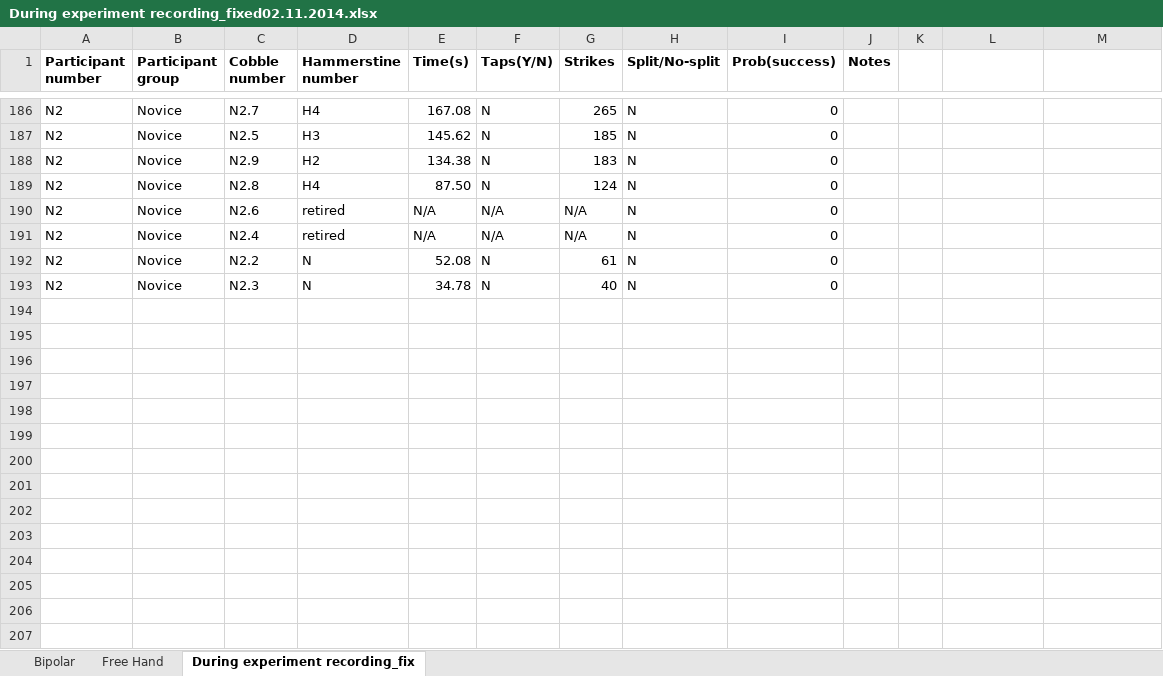
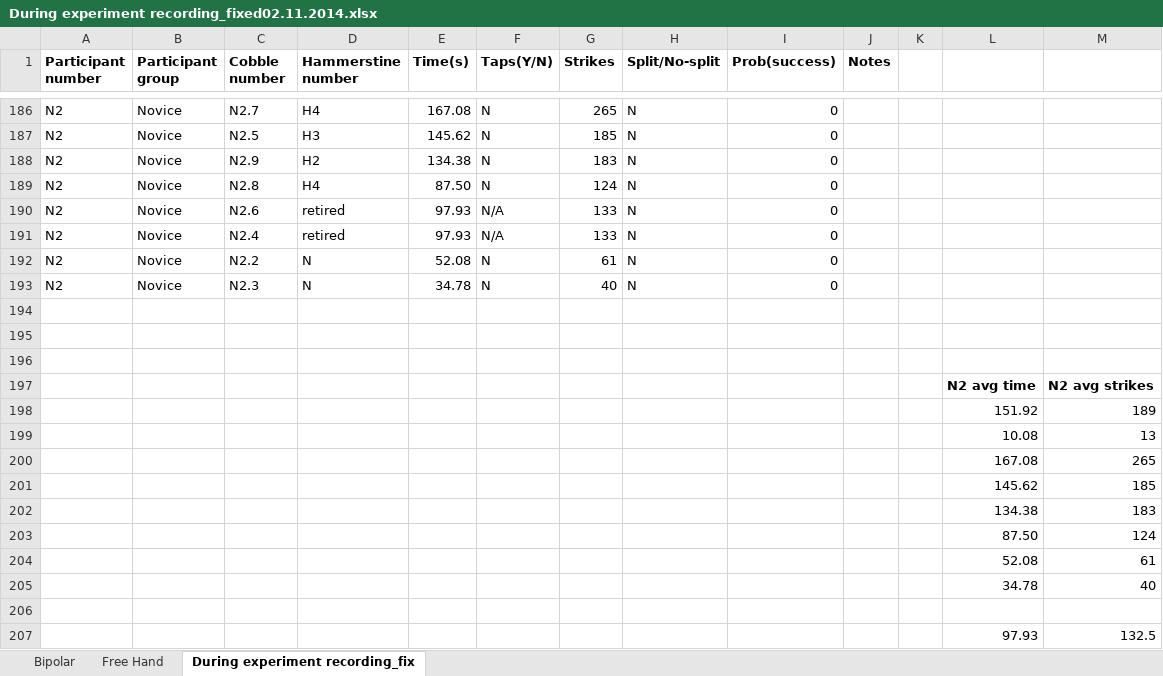
Before and after one commit to paleoduchess/During-experiment-r-code, an Excel workbook: During experiment recording_fixed02.11.2014.xlsx, sheet During experiment recording_fix, drawn as a sheet; only a part is shown, gaps mark what is left out; values as stored, in another font and other column widths than the file's, no borders; the diff names each change by its address in the sheet, - before the commit and + after, or states it on an @@ line.

Commit message:
new tables and plots after adding avg time and strikes for N2 'retired' cobbles

```diff
--- a/During experiment recording_fixed02.11.2014.xlsx (sheet During experiment recording_fix)
+++ b/During experiment recording_fixed02.11.2014.xlsx (sheet During experiment recording_fix)
-E190:E191 (Time(s)): N/A
+E190:E191 (Time(s)): 97.93
-G190:G191 (Strikes): N/A
+G190:G191 (Strikes): 133
+row 194: (empty)
+row 195: (empty)
+row 196: (empty)
+row 197:  |  |  |  |  |  |  |  |  |  |  | N2 avg time | N2 avg strikes
+row 198:  |  |  |  |  |  |  |  |  |  |  | 151.92 | 189
+row 199:  |  |  |  |  |  |  |  |  |  |  | 10.08 | 13
+row 200:  |  |  |  |  |  |  |  |  |  |  | 167.08 | 265
+row 201:  |  |  |  |  |  |  |  |  |  |  | 145.62 | 185
+row 202:  |  |  |  |  |  |  |  |  |  |  | 134.38 | 183
+row 203:  |  |  |  |  |  |  |  |  |  |  | 87.50 | 124
+row 204:  |  |  |  |  |  |  |  |  |  |  | 52.08 | 61
+row 205:  |  |  |  |  |  |  |  |  |  |  | 34.78 | 40
+row 206: (empty)
+row 207:  |  |  |  |  |  |  |  |  |  |  | 97.93 | 132.5
```
Also changed, not shown: 17 other files.
